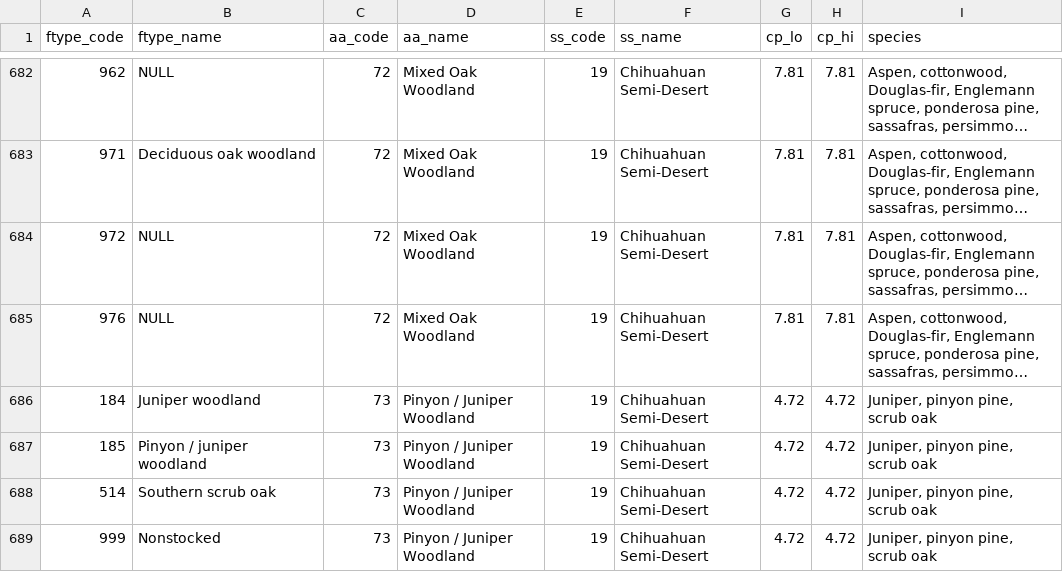
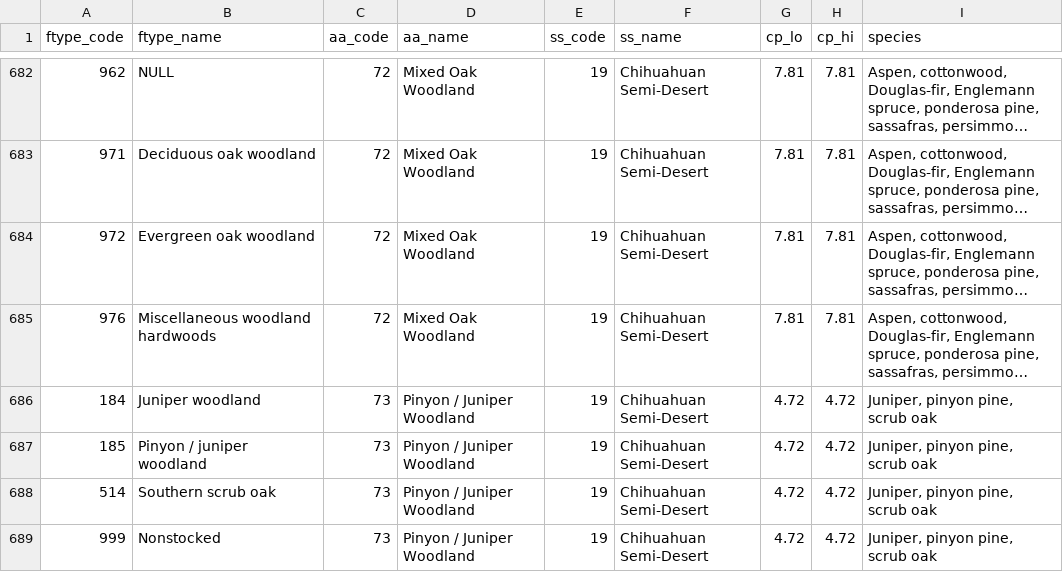
Before and after one commit to NewForestsUS/ftype-to-assessment, a CSV file: data/ftype_to_assessment_crosswalk.csv, drawn as a sheet; only a part is shown, gaps mark what is left out; long unchanged cells end in …; the diff covers the shown part only; the diff names each change by its address in the sheet, - before the commit and + after, or states it on an @@ line.

```diff
--- a/data/ftype_to_assessment_crosswalk.csv
+++ b/data/ftype_to_assessment_crosswalk.csv
-B684 (ftype_name): NULL
+B684 (ftype_name): Evergreen oak woodland
-B685 (ftype_name): NULL
+B685 (ftype_name): Miscellaneous woodland hardwoods
```
Also changed, not shown: 75 edited cells elsewhere in this file, 2 other files.
